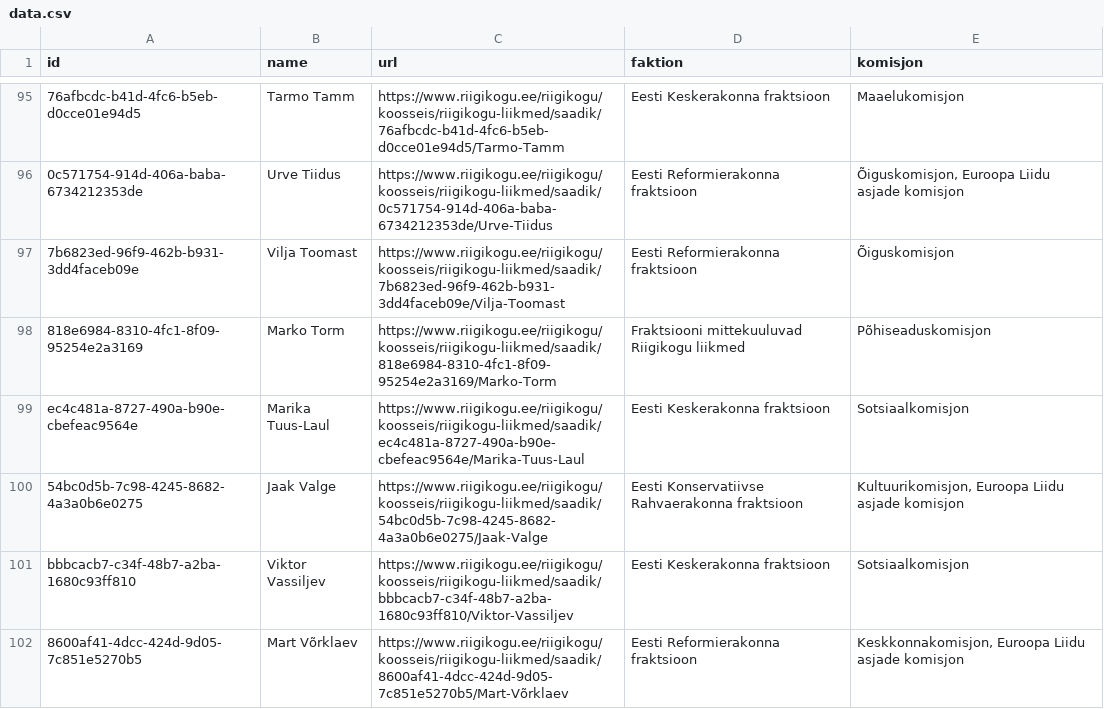
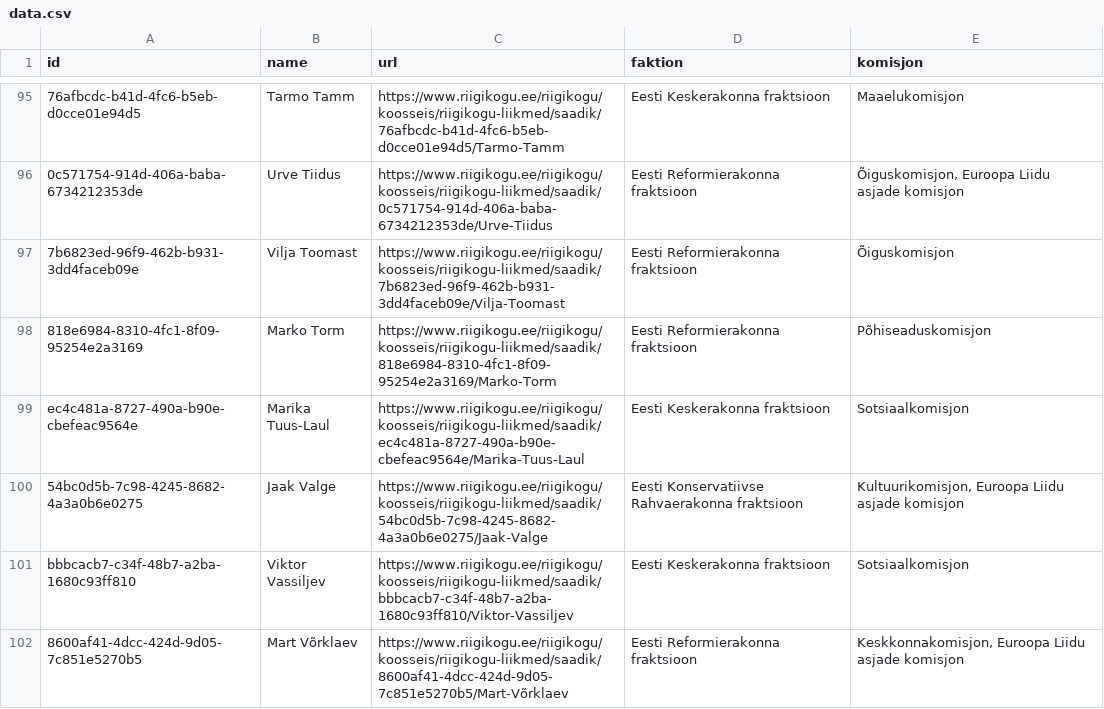
Before and after one commit to every-politician-scrapers/estonia-riigikogu, a CSV file: data.csv, drawn as a sheet; only a part is shown, gaps mark what is left out; the diff names each change by its address in the sheet, - before the commit and + after, or states it on an @@ line.

```diff
--- a/data.csv
+++ b/data.csv
-D98 (faktion): Fraktsiooni mittekuuluvad Riigikogu liikmed
+D98 (faktion): Eesti Reformierakonna fraktsioon
```
